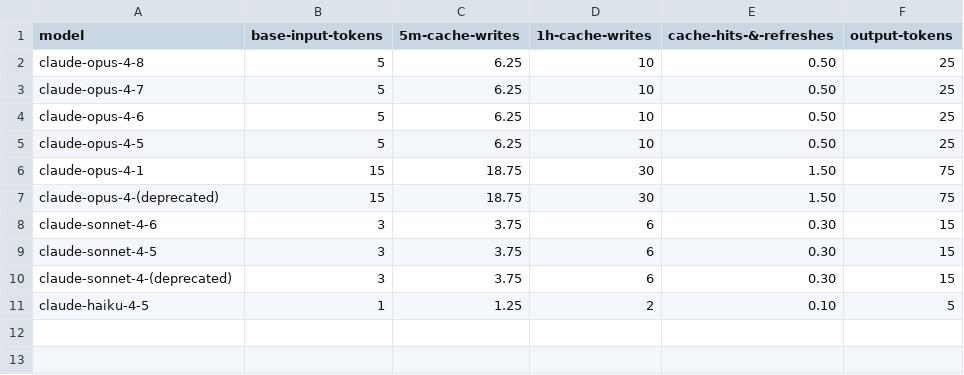
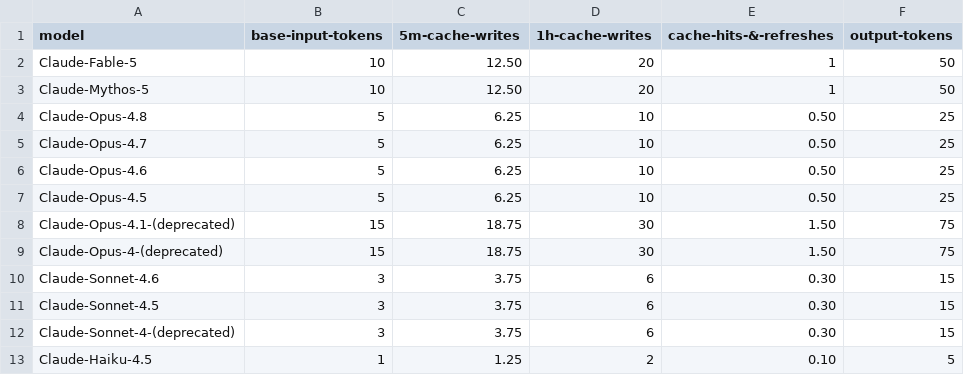
Before and after one commit to TarekAwwad/checkyouragent, a CSV file: pricing.csv, drawn as a sheet.

Commit message:
Fix four review findings and update pricing data
- Importer: use source_root (not project_dir) when building raw-event
  on-disk paths so large-output reads resolve correctly
- Repository: add session_id filter to list_sessions; get_session now
  does a PK lookup instead of a full-table scan
- Discovery: apply Bonferroni correction to the significance z-score so
  a larger candidate set raises the gate rather than producing false positives;
  update UI caption and glossary term to match
- Pricing: consume the preceding hyphen when stripping a '(deprecated)'
  suffix so 'Model-4.1-(deprecated)' normalises without a trailing hyphen
- pricing.csv: add Fable-5 / Mythos-5 rows; rename all rows to
  display-style names (dots in version numbers, title-cased)

```diff
--- a/pricing.csv
+++ b/pricing.csv
@@ -1,11 +1,13 @@
 model,base-input-tokens,5m-cache-writes,1h-cache-writes,cache-hits-&-refreshes,output-tokens
-claude-opus-4-8,5,6.25,10,0.50,25
-claude-opus-4-7,5,6.25,10,0.50,25
-claude-opus-4-6,5,6.25,10,0.50,25
-claude-opus-4-5,5,6.25,10,0.50,25
-claude-opus-4-1,15,18.75,30,1.50,75
-claude-opus-4-(deprecated),15,18.75,30,1.50,75
-claude-sonnet-4-6,3,3.75,6,0.30,15
-claude-sonnet-4-5,3,3.75,6,0.30,15
-claude-sonnet-4-(deprecated),3,3.75,6,0.30,15
-claude-haiku-4-5,1,1.25,2,0.10,5
+Claude-Fable-5,10,12.50,20,1,50
+Claude-Mythos-5,10,12.50,20,1,50
+Claude-Opus-4.8,5,6.25,10,0.50,25
+Claude-Opus-4.7,5,6.25,10,0.50,25
+Claude-Opus-4.6,5,6.25,10,0.50,25
+Claude-Opus-4.5,5,6.25,10,0.50,25
+Claude-Opus-4.1-(deprecated),15,18.75,30,1.50,75
+Claude-Opus-4-(deprecated),15,18.75,30,1.50,75
+Claude-Sonnet-4.6,3,3.75,6,0.30,15
+Claude-Sonnet-4.5,3,3.75,6,0.30,15
+Claude-Sonnet-4-(deprecated),3,3.75,6,0.30,15
+Claude-Haiku-4.5,1,1.25,2,0.10,5
```
Also changed, not shown: 10 other files.
